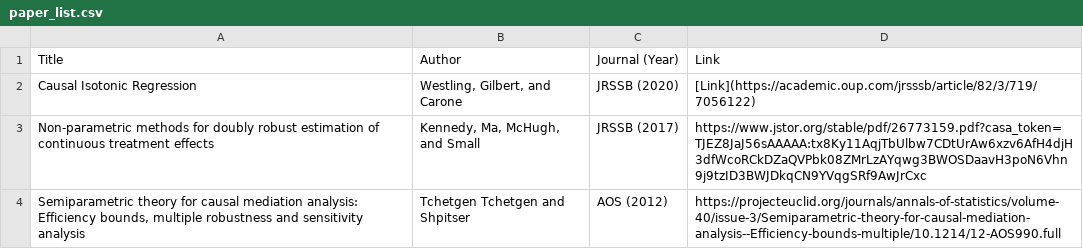
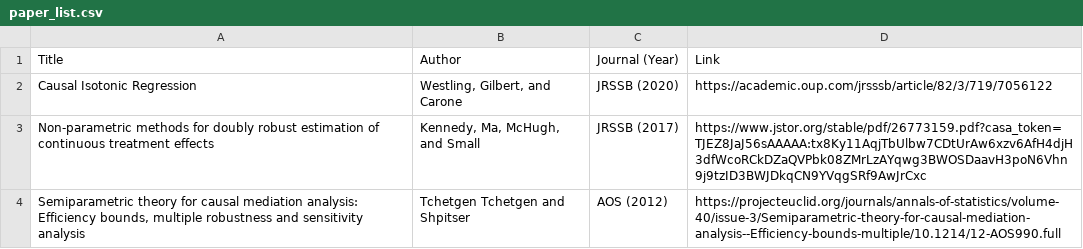
Before and after one commit to calebleedy/ISU-Causal, a CSV file: Papers/paper_list.csv, drawn as a sheet.

Commit message:
Shortened links.

```diff
--- a/Papers/paper_list.csv
+++ b/Papers/paper_list.csv
@@ -1,3 +1,3 @@
 Title,Author,Journal (Year) ,Link
-Causal Isotonic Regression,"Westling, Gilbert, and Carone",JRSSB (2020),[Link](https://academic.oup.com/jrsssb/article/82/3/719/7056122)
+Causal Isotonic Regression,"Westling, Gilbert, and Carone",JRSSB (2020),https://academic.oup.com/jrsssb/article/82/3/719/7056122
 Non-parametric methods for doubly robust estimation of continuous treatment effects,"Kennedy, Ma, McHugh, and Small",JRSSB (2017),https://www.jstor.org/stable/pdf/26773159.pdf?casa_token=TJEZ8JaJ56sAAAAA:tx8Ky11AqjTbUlbw7CDtUrAw6xzv6AfH4djH3dfWcoRCkDZaQVPbk08ZMrLzAYqwg3BWOSDaavH3poN6Vhn9j9tzID3BWJDkqCN9YVqgSRf9AwJrCxc
```
Also changed, not shown: 2 other files.
